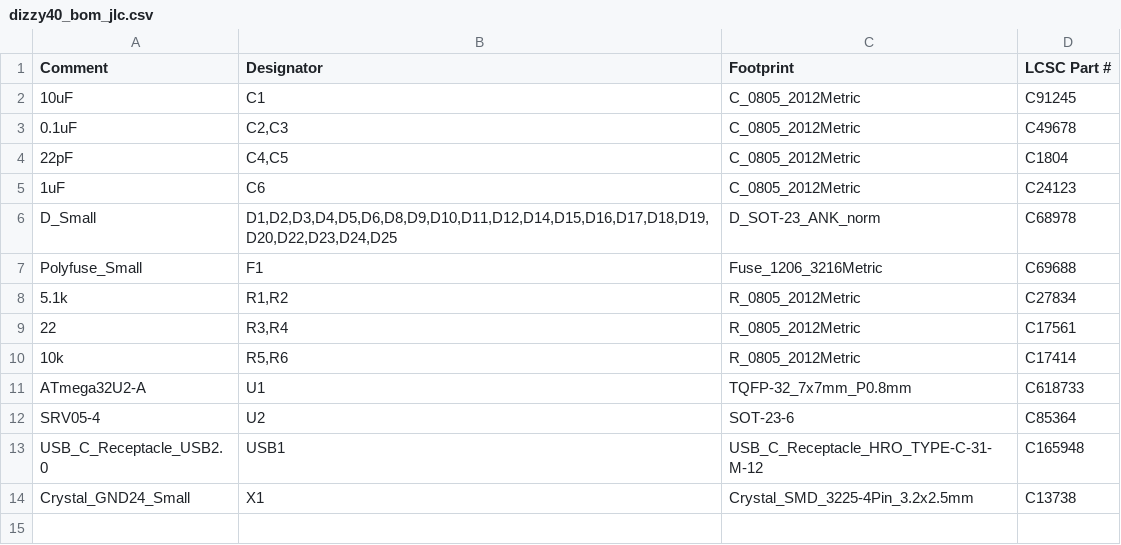
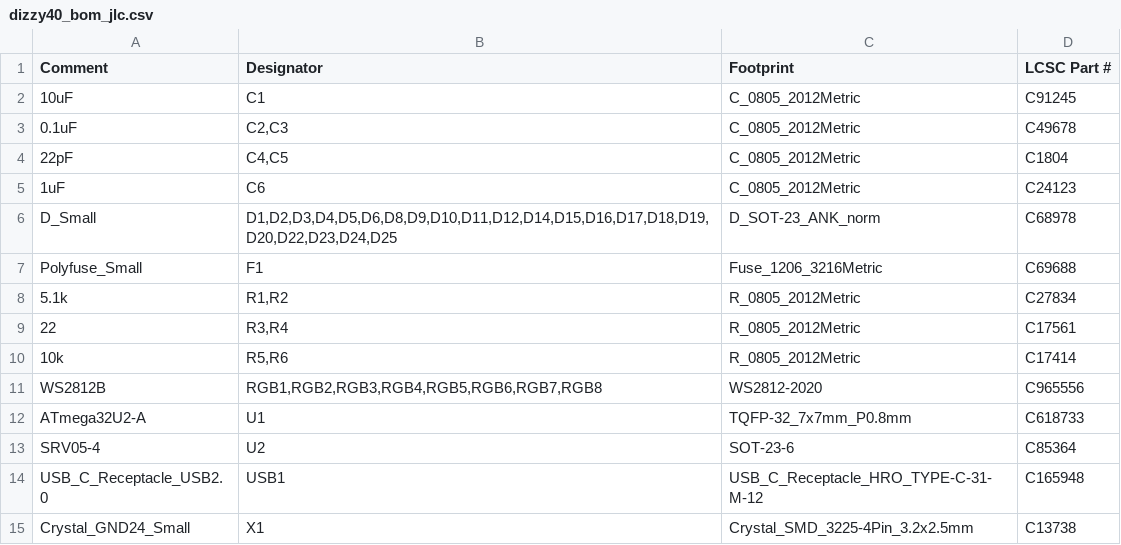
Before and after one commit to kb-elmo/Dizzy40, a CSV file: pcb/fab/dizzy40_bom_jlc.csv, drawn as a sheet; the diff names each change by its address in the sheet, - before the commit and + after, or states it on an @@ line.

```diff
--- a/pcb/fab/dizzy40_bom_jlc.csv
+++ b/pcb/fab/dizzy40_bom_jlc.csv
+row 11: WS2812B | RGB1,RGB2,RGB3,RGB4,RGB5,RGB6,RGB7,RGB8 | WS2812-2020 | C965556
```
Also changed, not shown: pcb/dizzy40-all-pos.csv, pcb/dizzy40.csv, 20 other files.
